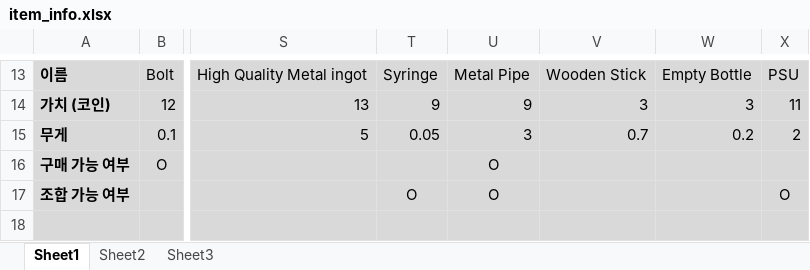
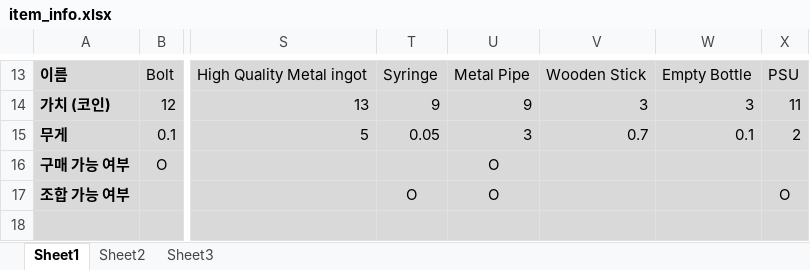
Before and after one commit to ABER1047/Distress-diary-Remake, an Excel workbook: Distress diary/item_info.xlsx, sheet Sheet1, drawn as a sheet; only a part is shown, gaps mark what is left out; values as stored, in another font and other column widths than the file's, no borders; the diff names each change by its address in the sheet, - before the commit and + after, or states it on an @@ line.

```diff
--- a/Distress diary/item_info.xlsx (sheet Sheet1)
+++ b/Distress diary/item_info.xlsx (sheet Sheet1)
-W15: 0.2
+W15: 0.1
```
Also changed, not shown: 11 other files.
